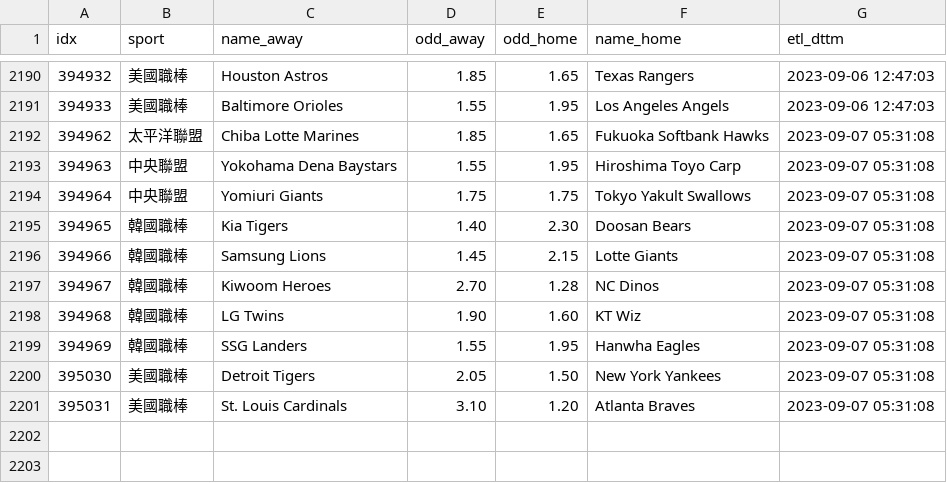
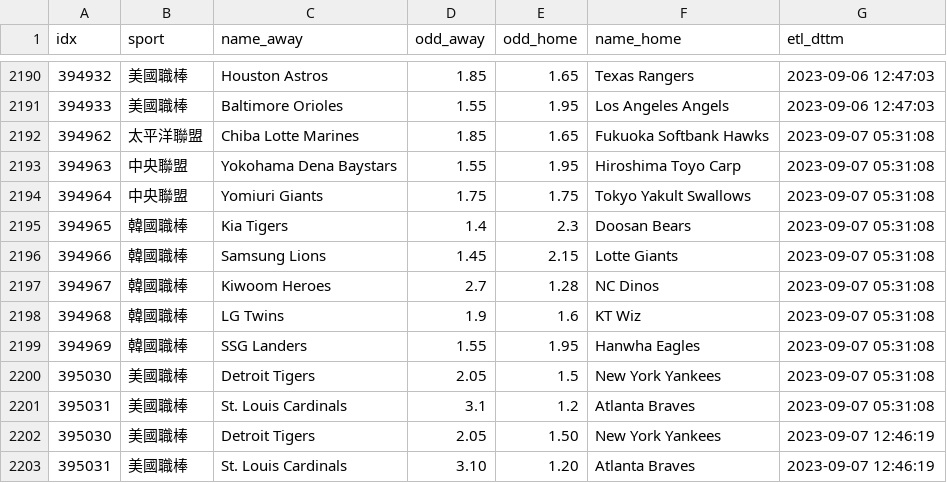
Before and after one commit to achilles0926/tw_sport_lottery, a CSV file: twsl_baseball_odds_base.csv, drawn as a sheet; only a part is shown, gaps mark what is left out.

```diff
--- a/twsl_baseball_odds_base.csv
+++ b/twsl_baseball_odds_base.csv
@@ -2194,8 +2194,10 @@
 394964,中央聯盟,Yomiuri Giants,1.75,1.75,Tokyo Yakult Swallows,2023-09-07 05:31:08
-394965,韓國職棒,Kia Tigers,1.40,2.30,Doosan Bears,2023-09-07 05:31:08
+394965,韓國職棒,Kia Tigers,1.4,2.3,Doosan Bears,2023-09-07 05:31:08
 394966,韓國職棒,Samsung Lions,1.45,2.15,Lotte Giants,2023-09-07 05:31:08
-394967,韓國職棒,Kiwoom Heroes,2.70,1.28,NC Dinos,2023-09-07 05:31:08
-394968,韓國職棒,LG Twins,1.90,1.60,KT Wiz,2023-09-07 05:31:08
+394967,韓國職棒,Kiwoom Heroes,2.7,1.28,NC Dinos,2023-09-07 05:31:08
+394968,韓國職棒,LG Twins,1.9,1.6,KT Wiz,2023-09-07 05:31:08
 394969,韓國職棒,SSG Landers,1.55,1.95,Hanwha Eagles,2023-09-07 05:31:08
-395030,美國職棒,Detroit Tigers,2.05,1.50,New York Yankees,2023-09-07 05:31:08
-395031,美國職棒,St. Louis Cardinals,3.10,1.20,Atlanta Braves,2023-09-07 05:31:08
+395030,美國職棒,Detroit Tigers,2.05,1.5,New York Yankees,2023-09-07 05:31:08
+395031,美國職棒,St. Louis Cardinals,3.1,1.2,Atlanta Braves,2023-09-07 05:31:08
+395030,美國職棒,Detroit Tigers,2.05,1.50,New York Yankees,2023-09-07 12:46:19
+395031,美國職棒,St. Louis Cardinals,3.10,1.20,Atlanta Braves,2023-09-07 12:46:19
```
Also changed, not shown: twsl_baseball_odds_backup.csv, twsl_baseball_odds_new.csv.
